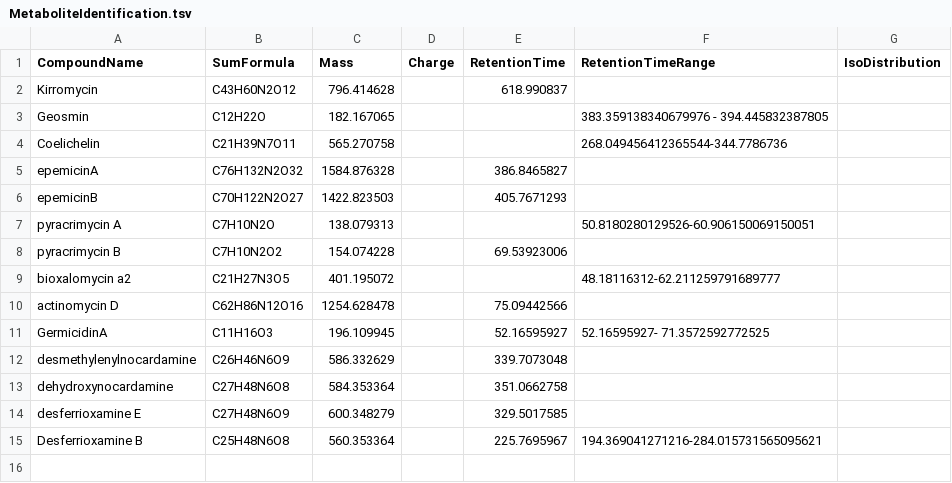
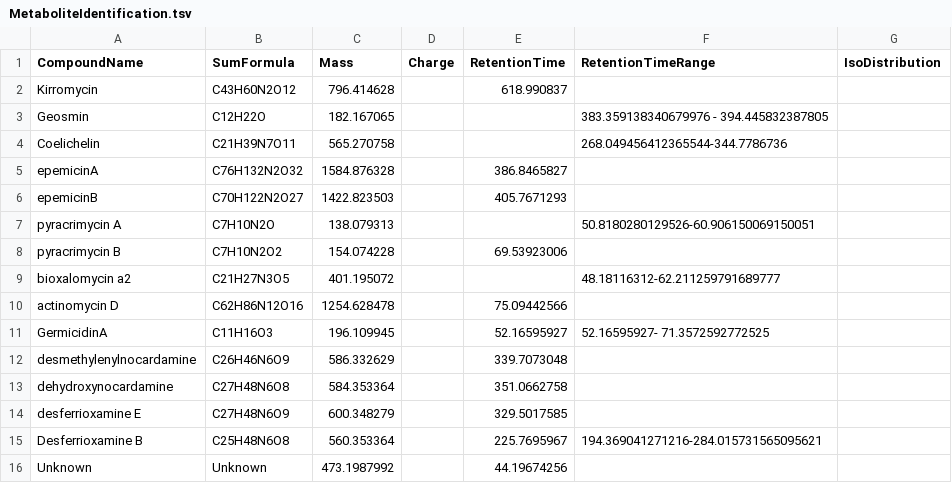
Before and after one commit to NBChub/snakemake-UmetaFlow, a TSV file: MetaboliteIdentification.tsv, drawn as a sheet; the diff names each change by its address in the sheet, - before the commit and + after, or states it on an @@ line.

Commit message:
MEtaboId

```diff
--- a/MetaboliteIdentification.tsv
+++ b/MetaboliteIdentification.tsv
+row 16: Unknown | Unknown | 473.1987992 |  | 44.19674256
```
Also changed, not shown: 1 other file.
